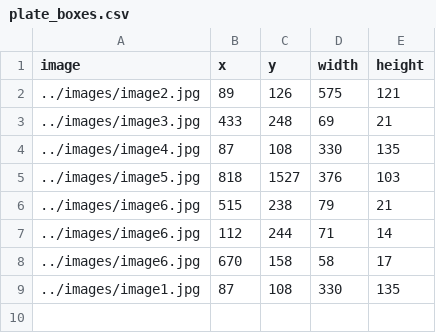
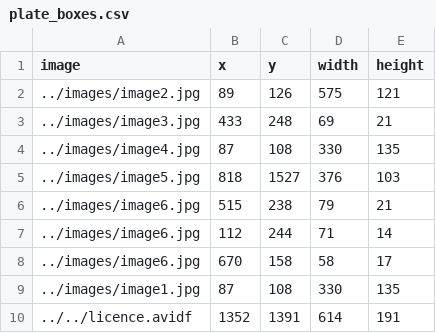
Before and after one commit to Ag2627/Automatic_Number_Plate_Detection, a CSV file: data/annotations/plate_boxes.csv, drawn as a sheet.

Commit message:
feat: integrated easyocr for number plate character recognition

```diff
--- a/data/annotations/plate_boxes.csv
+++ b/data/annotations/plate_boxes.csv
@@ -9 +9,2 @@ image,x,y,width,height
 ../images/image1.jpg,87,108,330,135
+../../licence.avidf,1352,1391,614,191
```
Also changed, not shown: 8 other files.
